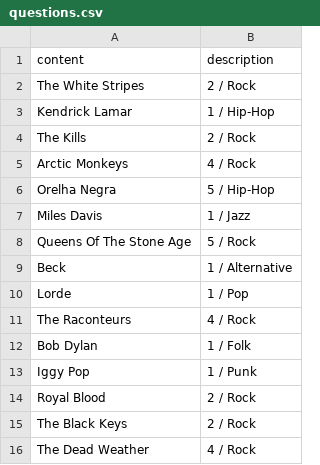
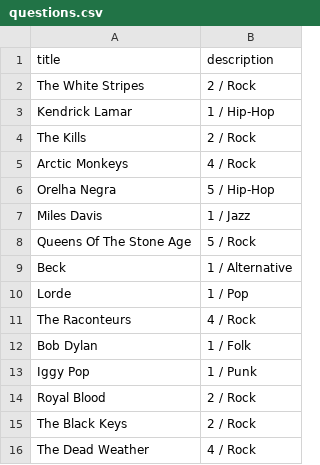
Before and after one commit to abarbosa522/decspace, a CSV file: client/content/method-catalog/examples/Delphi/questions.csv, drawn as a sheet.

```diff
--- a/client/content/method-catalog/examples/Delphi/questions.csv
+++ b/client/content/method-catalog/examples/Delphi/questions.csv
@@ -1,2 +1,2 @@
-content;description
+title;description
 The White Stripes;2 / Rock
```
Also changed, not shown: client/content/method-catalog/examples/CAT-SD/scales.csv, 35 other files.
